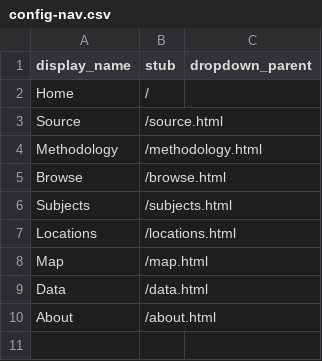
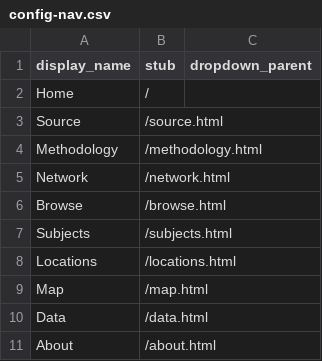
Before and after one commit to wangj619/babylonianelites, a CSV file: _data/config-nav.csv, drawn as a sheet.

Commit message:
add a page of network

```diff
--- a/_data/config-nav.csv
+++ b/_data/config-nav.csv
@@ -4,2 +4,3 @@ Source,/source.html
 Methodology,/methodology.html
+Network,/network.html
 Browse,/browse.html
```
Also changed, not shown: 1 other file.
